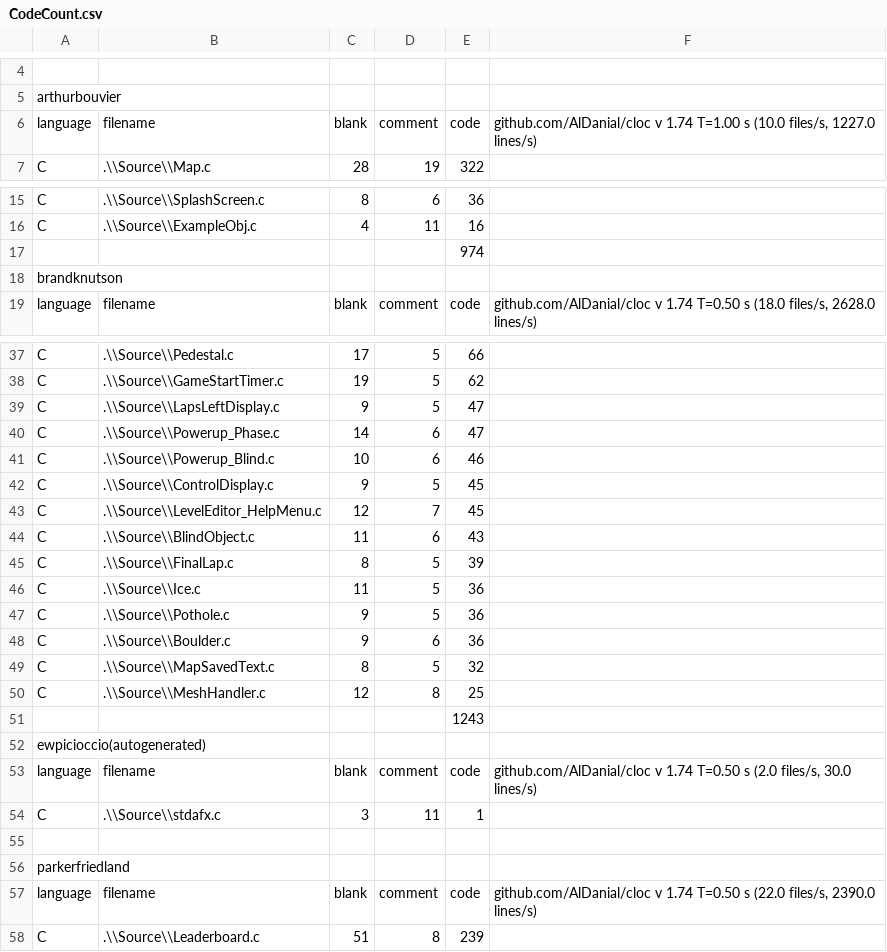
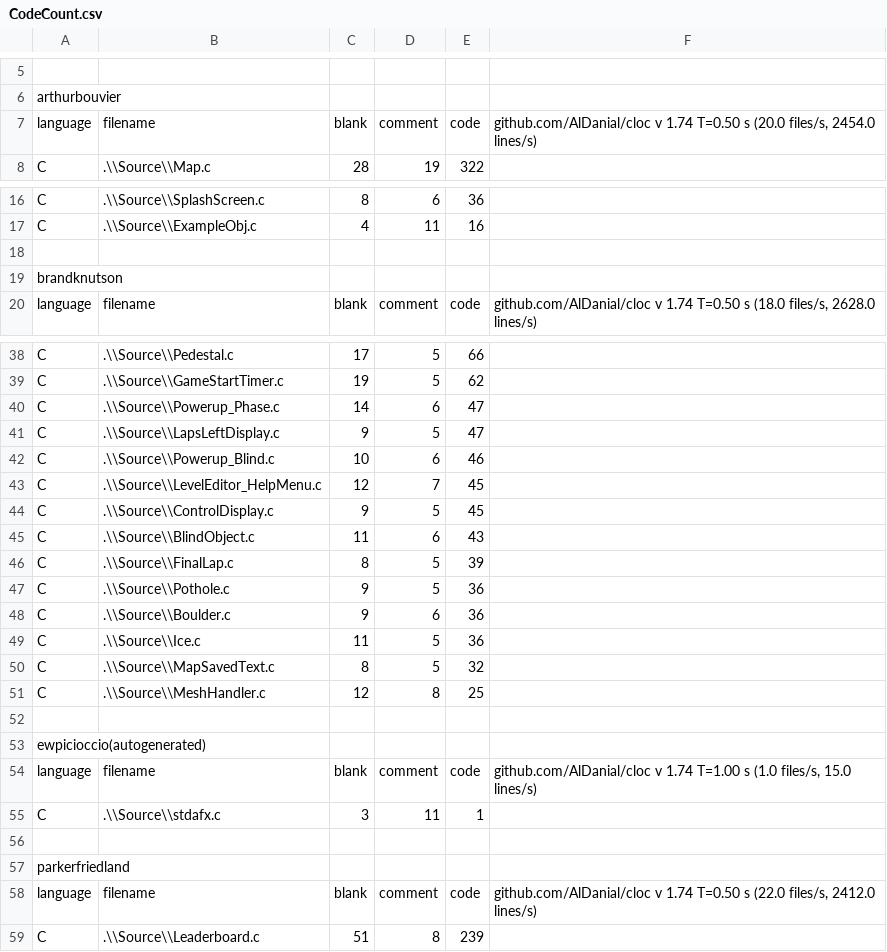
Before and after one commit to Saftur/digipengs, a CSV file: CodeCount.csv, drawn as a sheet; only a part is shown, gaps mark what is left out; the diff covers the shown part only.

Commit message:
Code count

```diff
--- a/CodeCount.csv
+++ b/CodeCount.csv
@@ -6 +7 @@ arthurbouvier,,,,,
-language,filename,blank,comment,code,"github.com/AlDanial/cloc v 1.74  T=1.00 s (10.0 files/s, 1227.0 lines/s)"
+language,filename,blank,comment,code,"github.com/AlDanial/cloc v 1.74  T=0.50 s (20.0 files/s, 2454.0 lines/s)"
@@ -17 +18 @@ C,.\\Source\\ExampleObj.c,4,11,16,
-,,,,974,
+
@@ -38,0 +40 @@ C,.\\Source\\GameStartTimer.c,19,5,62,
+C,.\\Source\\Powerup_Phase.c,14,6,47
@@ -40 +41,0 @@ C,.\\Source\\LapsLeftDisplay.c,9,5,47,
-C,.\\Source\\Powerup_Phase.c,14,6,47,
@@ -41,0 +43 @@ C,.\\Source\\Powerup_Blind.c,10,6,46,
+C,.\\Source\\LevelEditor_HelpMenu.c,12,7,45
@@ -43 +44,0 @@ C,.\\Source\\ControlDisplay.c,9,5,45,
-C,.\\Source\\LevelEditor_HelpMenu.c,12,7,45,
@@ -46 +46,0 @@ C,.\\Source\\FinalLap.c,8,5,39,
-C,.\\Source\\Ice.c,11,5,36,
@@ -48,0 +49 @@ C,.\\Source\\Boulder.c,9,6,36,
+C,.\\Source\\Ice.c,11,5,36
@@ -51 +52 @@ C,.\\Source\\MeshHandler.c,12,8,25,
-,,,,1243,
+
@@ -53 +54 @@ ewpicioccio(autogenerated),,,,,
-language,filename,blank,comment,code,"github.com/AlDanial/cloc v 1.74  T=0.50 s (2.0 files/s, 30.0 lines/s)"
+language,filename,blank,comment,code,"github.com/AlDanial/cloc v 1.74  T=1.00 s (1.0 files/s, 15.0 lines/s)"
@@ -57 +58 @@ parkerfriedland,,,,,
-language,filename,blank,comment,code,"github.com/AlDanial/cloc v 1.74  T=0.50 s (22.0 files/s, 2390.0 lines/s)"
+language,filename,blank,comment,code,"github.com/AlDanial/cloc v 1.74  T=0.50 s (22.0 files/s, 2412.0 lines/s)"
```
Also changed, not shown: 1 added row, 1 removed row and 5 edited cells elsewhere in this file.
